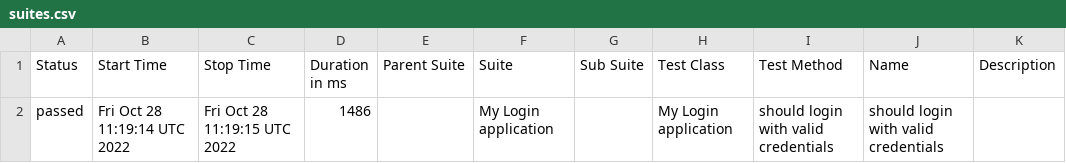
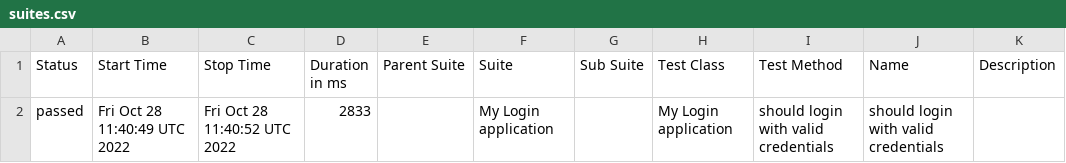
Before and after one commit to ValeriiMandryka/BoilerPlate-WDIO-Allure-Docker-StandAlone, a CSV file: data/suites.csv, drawn as a sheet.

```diff
--- a/data/suites.csv
+++ b/data/suites.csv
@@ -1,2 +1,2 @@
 "Status","Start Time","Stop Time","Duration in ms","Parent Suite","Suite","Sub Suite","Test Class","Test Method","Name","Description"
-"passed","Fri Oct 28 11:19:14 UTC 2022","Fri Oct 28 11:19:15 UTC 2022","1486","","My Login application","","My Login application","should login with valid credentials","should login with valid credentials",""
+"passed","Fri Oct 28 11:40:49 UTC 2022","Fri Oct 28 11:40:52 UTC 2022","2833","","My Login application","","My Login application","should login with valid credentials","should login with valid credentials",""
```
Also changed, not shown: 15 other files.
